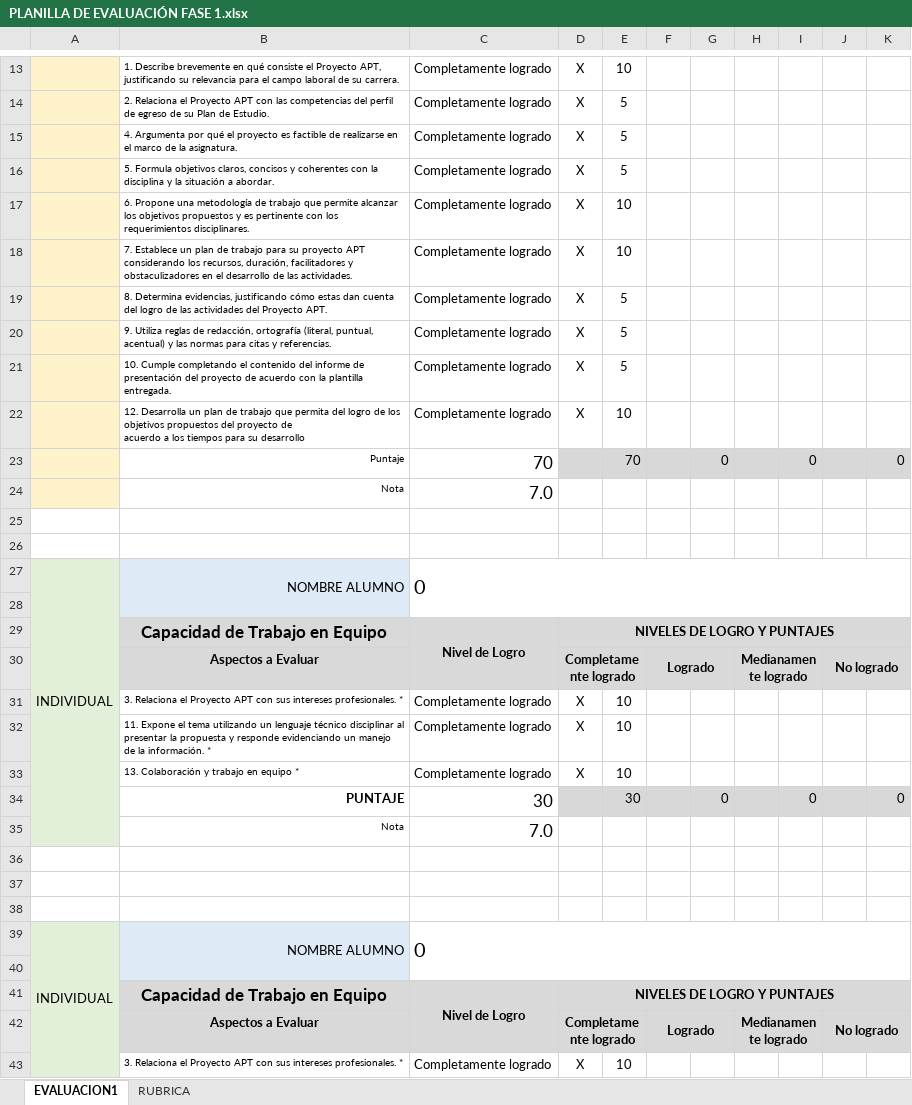
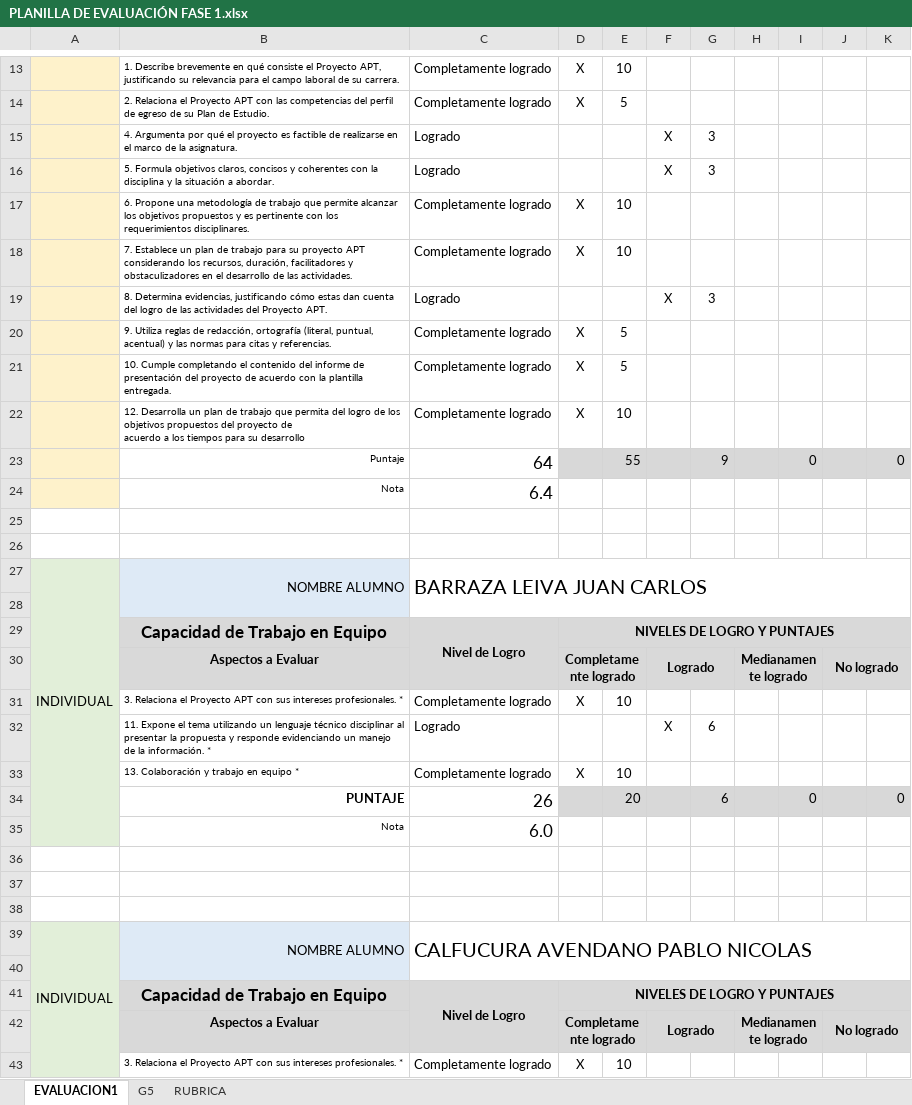
Before and after one commit to SrBodoque/ProyectoCapstone-AntonioVaras-ProfAldoMartinez-802D, an Excel workbook: Fase_1/Evidencias_Grupales/PLANILLA DE EVALUACIÓN FASE 1.xlsx, sheet EVALUACION1, drawn as a sheet; only a part is shown, gaps mark what is left out; values as stored, in another font and other column widths than the file's, no borders; conditional formats not drawn; removed rows and columns are numbered as before the commit, all else as after; the diff covers the shown part only; the diff names each change by its address in the sheet, - before the commit and + after, or states it on an @@ line.

```diff
--- a/Fase_1/Evidencias_Grupales/PLANILLA DE EVALUACIÓN FASE 1.xlsx (sheet EVALUACION1)
+++ b/Fase_1/Evidencias_Grupales/PLANILLA DE EVALUACIÓN FASE 1.xlsx (sheet EVALUACION1)
+sheet tab: G5
-row 15:  | 4. Argumenta por qué el proyecto es factible de realizarse en el marco de la asignatura. | Completamente logrado | X | 5
-row 16:  | 5. Formula objetivos claros, concisos y coherentes con la disciplina y la situación a abordar. | Completamente logrado | X | 5
+row 15:  | 4. Argumenta por qué el proyecto es factible de realizarse en el marco de la asignatura. | Logrado |  |  | X | 3
+row 16:  | 5. Formula objetivos claros, concisos y coherentes con la disciplina y la situación a abordar. | Logrado |  |  | X | 3
-row 19:  | 8. Determina evidencias, justificando cómo estas dan cuenta del logro de las actividades del Proyecto APT. | Completamente logrado | X | 5
+row 19:  | 8. Determina evidencias, justificando cómo estas dan cuenta del logro de las actividades del Proyecto APT. | Logrado |  |  | X | 3
-C23: 70
+C23: 64
-E23: 70
+E23: 55
-G23: 0
+G23: 9
-C24: 7.0
+C24: 6.4
-C27: 0
+C27: BARRAZA LEIVA JUAN CARLOS
-row 32:  | 11. Expone el tema utilizando un lenguaje técnico disciplinar al presentar la propuesta y responde evidenciando un manejo de la información. * | Completamente logrado | X | 10
+row 32:  | 11. Expone el tema utilizando un lenguaje técnico disciplinar al presentar la propuesta y responde evidenciando un manejo de la información. * | Logrado |  |  | X | 6
-C34: 30
+C34: 26
-E34: 30
+E34: 20
-G34: 0
+G34: 6
-C35: 7.0
+C35: 6.0
-C39: 0
+C39: CALFUCURA AVENDANO PABLO NICOLAS
```
Also changed, not shown: 16 added rows, 5 removed rows, 16 edited cells, cell formats and merged cells elsewhere in this sheet, 19 other files.
